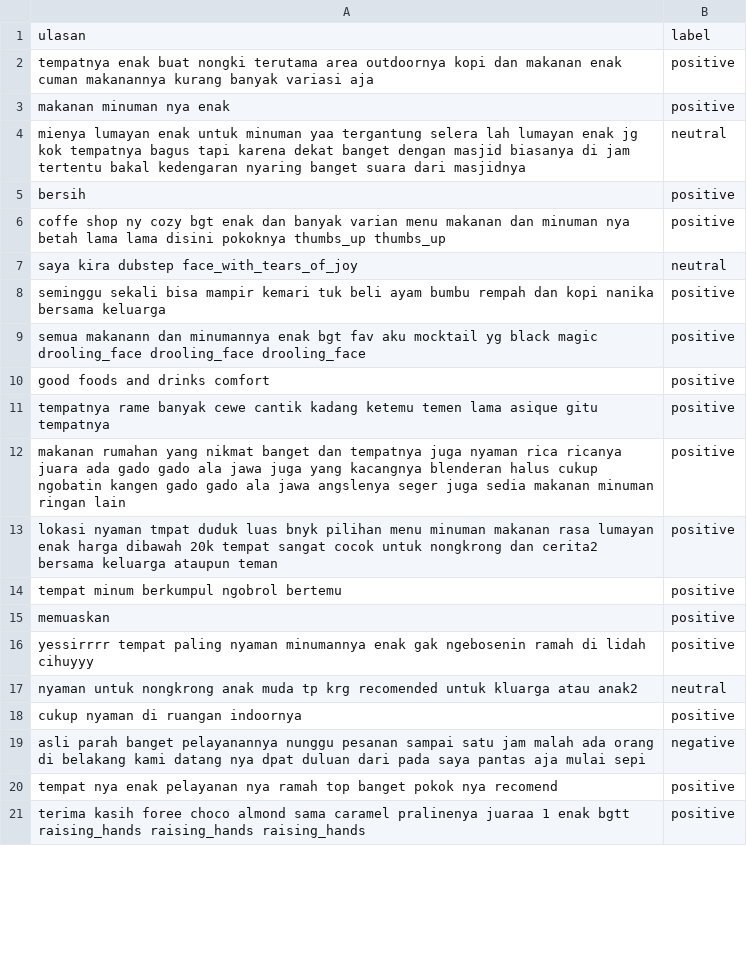
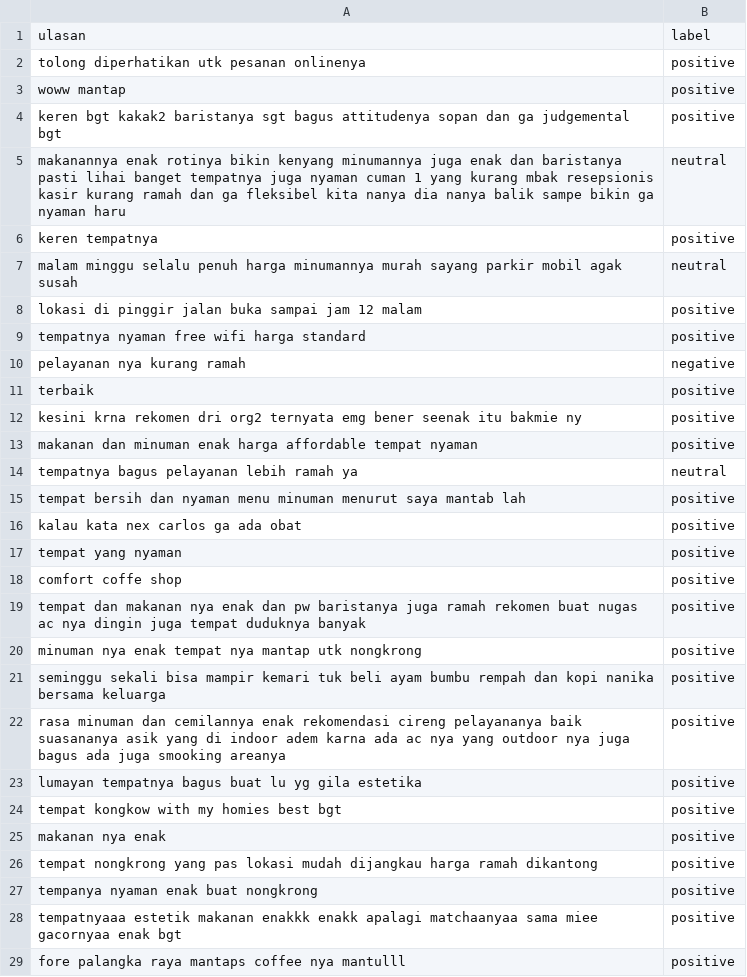
Before and after one commit to Vinn-gf/testing_project_cafe, a CSV file: src/data/holdout.csv, drawn as a sheet; only a part is shown; the diff covers the shown part only.

```diff
--- a/src/data/holdout.csv
+++ b/src/data/holdout.csv
@@ -1,21 +1,29 @@
 ulasan,label
-tempatnya enak buat nongki terutama area outdoornya kopi dan makanan enak cuman makanannya kurang banyak variasi aja,positive
-makanan minuman nya enak,positive
-mienya lumayan enak untuk minuman yaa tergantung selera lah lumayan enak jg kok tempatnya bagus tapi karena dekat banget dengan masjid biasanya di jam tertentu bakal kedengaran nyaring banget suara dari masjidnya,neutral
-bersih,positive
-coffe shop ny cozy bgt enak dan banyak varian menu makanan dan minuman nya betah lama lama disini pokoknya thumbs_up thumbs_up,positive
-saya kira dubstep face_with_tears_of_joy,neutral
+tolong diperhatikan utk pesanan onlinenya,positive
+woww mantap,positive
+keren bgt kakak2 baristanya sgt bagus attitudenya sopan dan ga judgemental bgt,positive
+makanannya enak rotinya bikin kenyang minumannya juga enak dan baristanya pasti lihai banget tempatnya juga nyaman cuman 1 yang kurang mbak resepsionis kasir kurang ramah dan ga fleksibel kita nanya dia nanya balik sampe bikin ga nyaman haru,neutral
+keren tempatnya,positive
+malam minggu selalu penuh harga minumannya murah sayang parkir mobil agak susah,neutral
+lokasi di pinggir jalan buka sampai jam 12 malam,positive
+tempatnya nyaman free wifi harga standard,positive
+pelayanan nya kurang ramah,negative
+terbaik,positive
+kesini krna rekomen dri org2 ternyata emg bener seenak itu bakmie ny,positive
+makanan dan minuman enak harga affordable tempat nyaman,positive
+tempatnya bagus pelayanan lebih ramah ya,neutral
+tempat bersih dan nyaman menu minuman menurut saya mantab lah,positive
+kalau kata nex carlos ga ada obat,positive
+tempat yang nyaman,positive
+comfort coffe shop,positive
+tempat dan makanan nya enak dan pw baristanya juga ramah rekomen buat nugas ac nya dingin juga tempat duduknya banyak,positive
+minuman nya enak tempat nya mantap utk nongkrong,positive
 seminggu sekali bisa mampir kemari tuk beli ayam bumbu rempah dan kopi nanika bersama keluarga,positive
-semua makanann dan minumannya enak bgt fav aku mocktail yg black magic drooling_face drooling_face drooling_face,positive
-good foods and drinks comfort,positive
-tempatnya rame banyak cewe cantik kadang ketemu temen lama asique gitu tempatnya,positive
-makanan rumahan yang nikmat banget dan tempatnya juga nyaman rica ricanya juara ada gado gado ala jawa juga yang kacangnya blenderan halus cukup ngobatin kangen gado gado ala jawa angslenya seger juga sedia makanan minuman ringan lain,positive
-lokasi nyaman tmpat duduk luas bnyk pilihan menu minuman makanan rasa lumayan enak harga dibawah 20k tempat sangat cocok untuk nongkrong dan cerita2 bersama keluarga ataupun teman,positive
-tempat minum berkumpul ngobrol bertemu,positive
-memuaskan,positive
-yessirrrr tempat paling nyaman minumannya enak gak ngebosenin ramah di lidah cihuyyy,positive
-nyaman untuk nongkrong anak muda tp krg recomended untuk kluarga atau anak2,neutral
-cukup nyaman di ruangan indoornya,positive
-asli parah banget pelayanannya nunggu pesanan sampai satu jam malah ada orang di belakang kami datang nya dpat duluan dari pada saya pantas aja mulai sepi,negative
-tempat nya enak pelayanan nya ramah top banget pokok nya recomend,positive
-terima kasih foree choco almond sama caramel pralinenya juaraa 1 enak bgtt raising_hands raising_hands raising_hands,positive
+rasa minuman dan cemilannya enak rekomendasi cireng pelayananya baik suasananya asik yang di indoor adem karna ada ac nya yang outdoor nya juga bagus ada juga smooking areanya,positive
+lumayan tempatnya bagus buat lu yg gila estetika,positive
+tempat kongkow with my homies best bgt,positive
+makanan nya enak,positive
+tempat nongkrong yang pas lokasi mudah dijangkau harga ramah dikantong,positive
+tempanya nyaman enak buat nongkrong,positive
+tempatnyaaa estetik makanan enakkk enakk apalagi matchaanyaa sama miee gacornyaa enak bgt,positive
+fore palangka raya mantaps coffee nya mantulll,positive
```
Also changed, not shown: 6 added rows, 14 removed rows and 14 edited cells elsewhere in this file, src/data/to_label_round.csv, src/data/to_label_round_labeled.csv, 28 other files.
